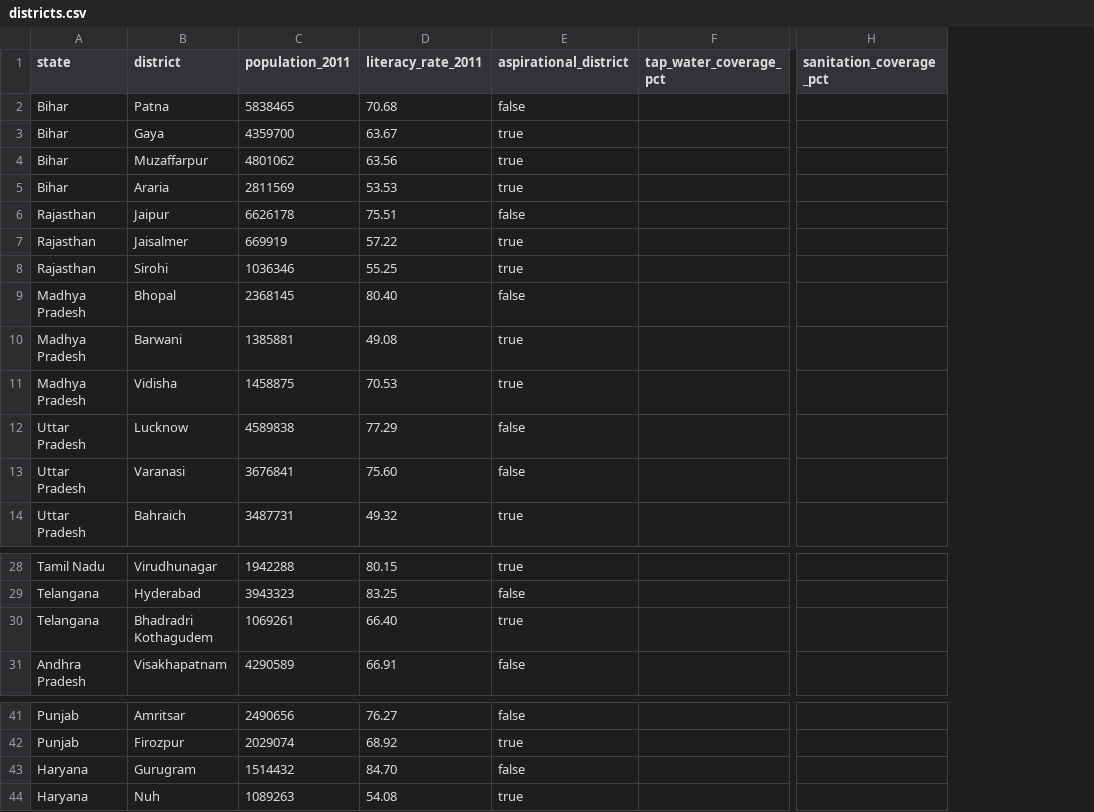
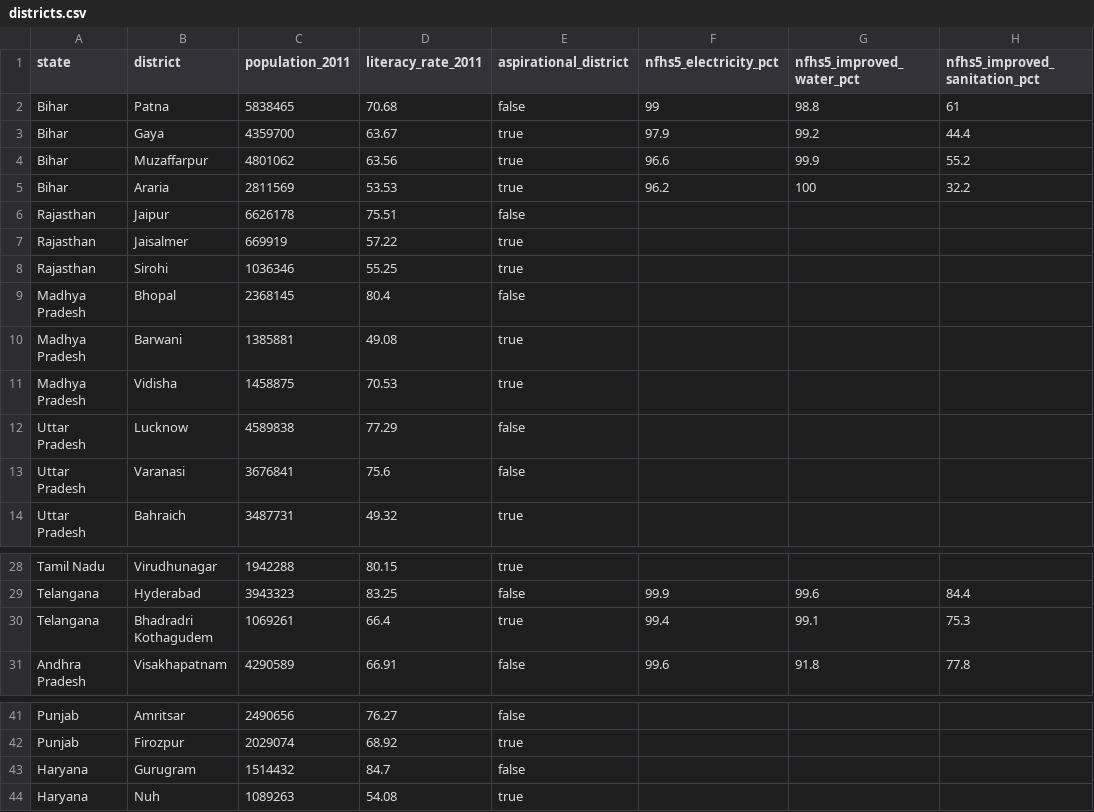
Before and after one commit to rohilkohli/NagarVaani, a CSV file: data/districts.csv, drawn as a sheet; only a part is shown, gaps mark what is left out; removed rows and columns are numbered as before the commit, all else as after; the diff names each change by its address in the sheet, - before the commit and + after, or states it on an @@ line.

Commit message:
feat: add NFHS-5 district datasets, priority calculation logic, and ranking dashboard components

```diff
--- a/data/districts.csv
+++ b/data/districts.csv
-column F (tap_water_coverage_pct), empty
+column F (nfhs5_electricity_pct), rows 2-5: 99 | 97.9 | 96.6 | 96.2; rows 29-31: 99.9 | 99.4 | 99.6
+column G (nfhs5_improved_water_pct), rows 2-5: 98.8 | 99.2 | 99.9 | 100; rows 29-31: 99.6 | 99.1 | 91.8
+column H (nfhs5_improved_sanitation_pct), rows 2-5: 61 | 44.4 | 55.2 | 32.2; rows 29-31: 84.4 | 75.3 | 77.8
-column H (sanitation_coverage_pct), empty
-D9 (literacy_rate_2011): 80.40
+D9 (literacy_rate_2011): 80.4
-D13 (literacy_rate_2011): 75.60
+D13 (literacy_rate_2011): 75.6
-D30 (literacy_rate_2011): 66.40
+D30 (literacy_rate_2011): 66.4
-D43 (literacy_rate_2011): 84.70
+D43 (literacy_rate_2011): 84.7
```
Also changed, not shown: 20 other files.
